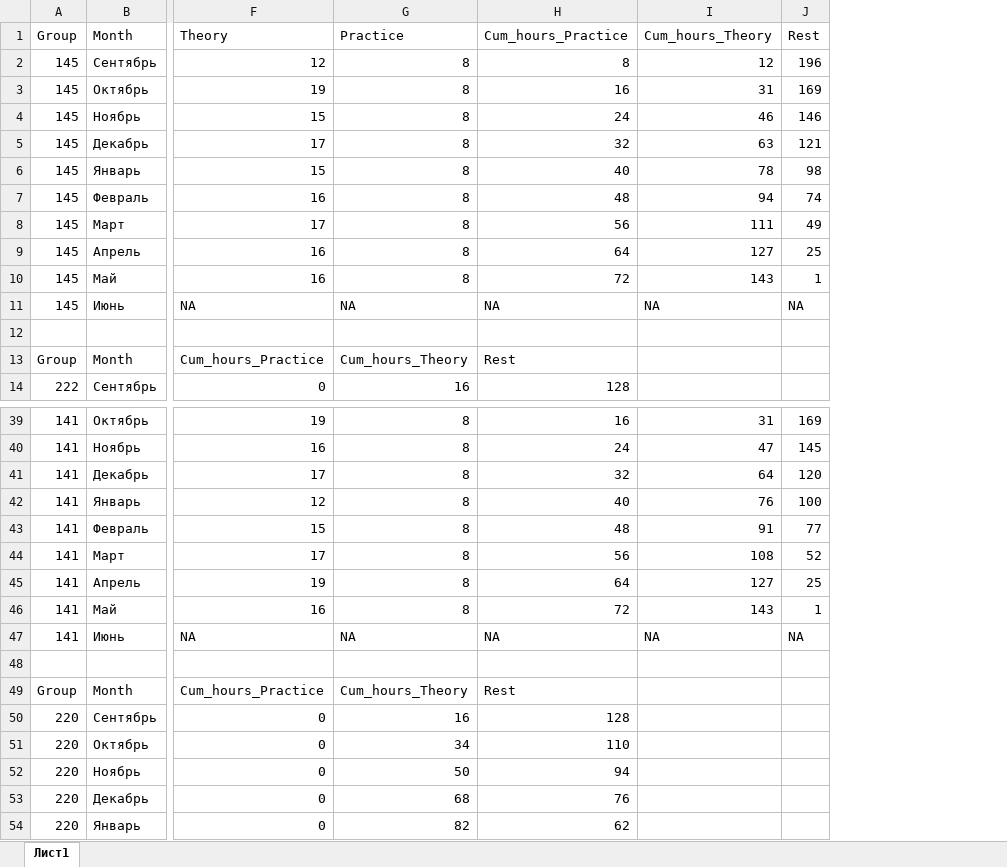
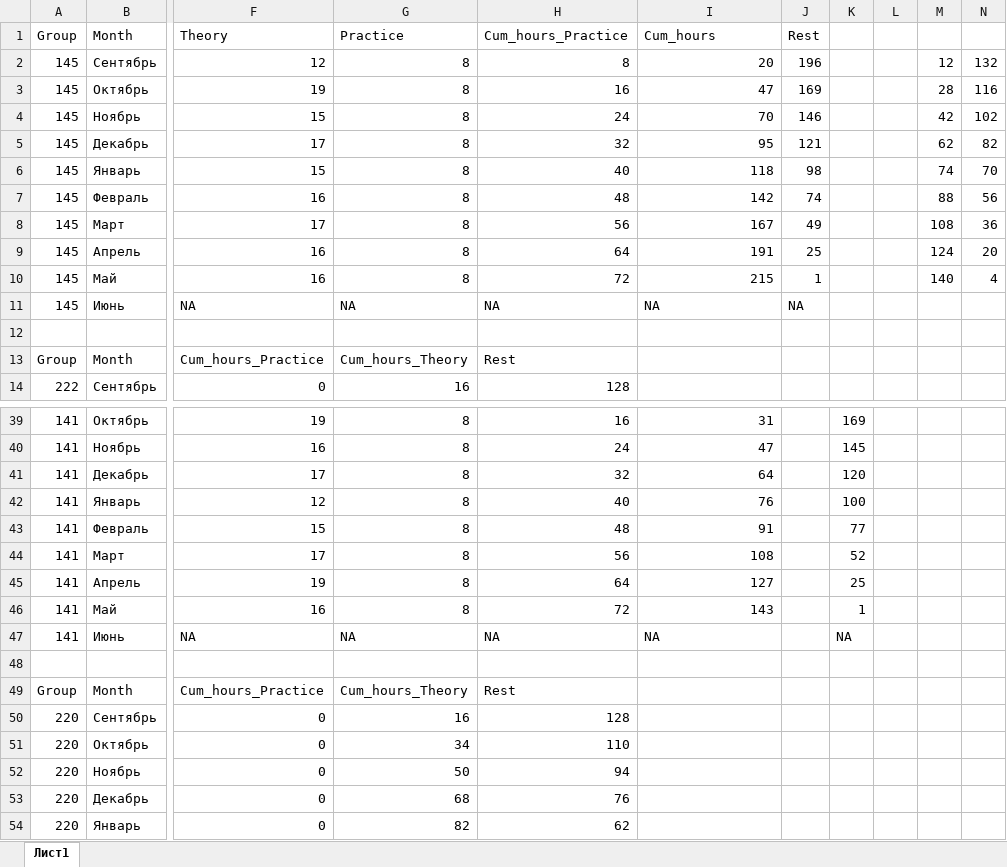
Before and after one commit to polydora/Lab-processings, an Excel workbook: КТП/КТП 2020 2021/Накопленные и остаточные часы по группам 2020-2021.xlsx, sheet Лист1, drawn as a sheet; only a part is shown, gaps mark what is left out; values as stored, in another font and other column widths than the file's, no borders; the diff covers the shown part only; the diff names each change by its address in the sheet, - before the commit and + after, or states it on an @@ line.

```diff
--- a/КТП/КТП 2020 2021/Накопленные и остаточные часы по группам 2020-2021.xlsx (sheet Лист1)
+++ b/КТП/КТП 2020 2021/Накопленные и остаточные часы по группам 2020-2021.xlsx (sheet Лист1)
+column K, rows 39-47: 169 | 145 | 120 | 100 | 77 | 52 | 25 | 1 | NA
+column L, empty
+column M, rows 2-10: 12 | 28 | 42 | 62 | 74 | 88 | 108 | 124 | 140
+column N, rows 2-10: 132 | 116 | 102 | 82 | 70 | 56 | 36 | 20 | 4
-I1: Cum_hours_Theory
+I1: Cum_hours
-I2 (Cum_hours): 12
+I2 (Cum_hours): 20
-I3 (Cum_hours): 31
+I3 (Cum_hours): 47
-I4 (Cum_hours): 46
+I4 (Cum_hours): 70
-I5 (Cum_hours): 63
+I5 (Cum_hours): 95
-I6 (Cum_hours): 78
+I6 (Cum_hours): 118
-I7 (Cum_hours): 94
+I7 (Cum_hours): 142
-I8 (Cum_hours): 111
+I8 (Cum_hours): 167
-I9 (Cum_hours): 127
+I9 (Cum_hours): 191
-I10 (Cum_hours): 143
+I10 (Cum_hours): 215
-J39 (Rest): 169
+J39 (Rest): (empty)
-J40 (Rest): 145
+J40 (Rest): (empty)
-J41 (Rest): 120
+J41 (Rest): (empty)
-J42 (Rest): 100
+J42 (Rest): (empty)
-J43 (Rest): 77
+J43 (Rest): (empty)
-J44 (Rest): 52
+J44 (Rest): (empty)
-J45 (Rest): 25
+J45 (Rest): (empty)
-J46 (Rest): 1
+J46 (Rest): (empty)
-J47 (Rest): NA
+J47 (Rest): (empty)
```
Also changed, not shown: 43 edited cells elsewhere in this sheet, 2 other files.
